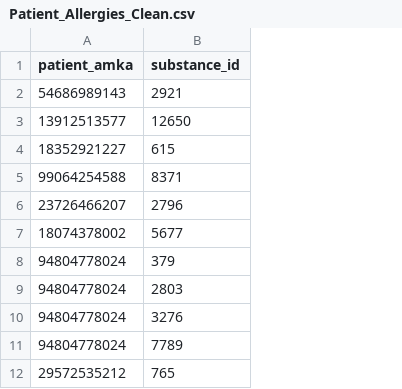
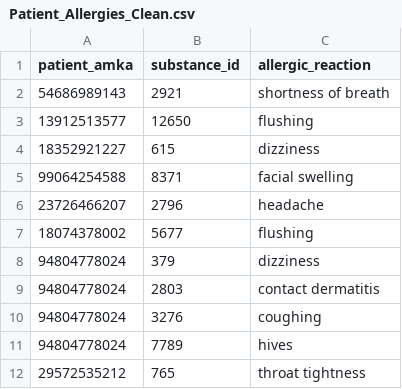
Before and after one commit to ntua-el22874/DB-Project-12, a CSV file: ListForDB_csv/Patient_Allergies_Clean.csv, drawn as a sheet; only a part is shown; the diff names each change by its address in the sheet, - before the commit and + after, or states it on an @@ line.

Commit message:
added allergic reactions

```diff
--- a/ListForDB_csv/Patient_Allergies_Clean.csv
+++ b/ListForDB_csv/Patient_Allergies_Clean.csv
+column C (allergic_reaction), rows 2-12: shortness of breath | flushing | dizziness | facial swelling | headache | flushing | dizziness | contact dermatitis | coughing | hives | throat tightness
```
Also changed, not shown: 2 other files.
